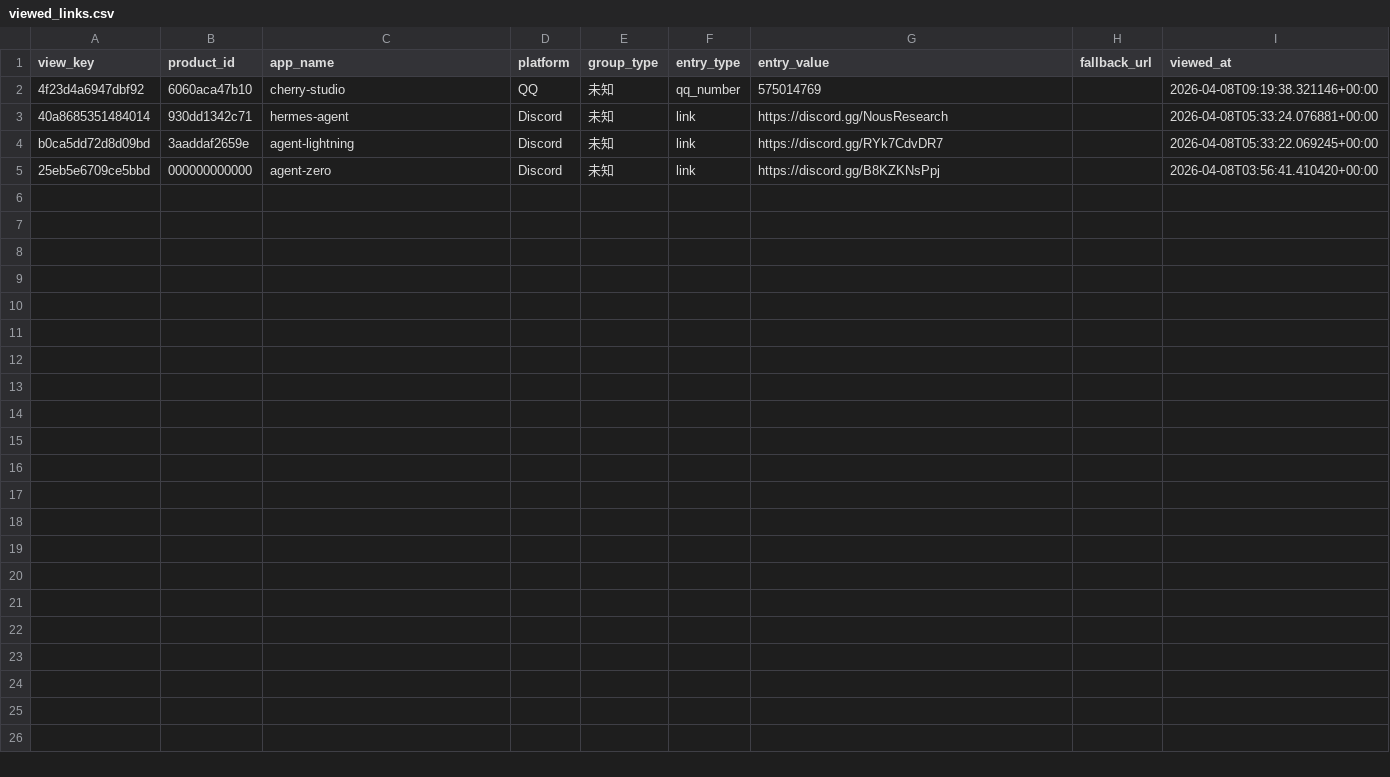
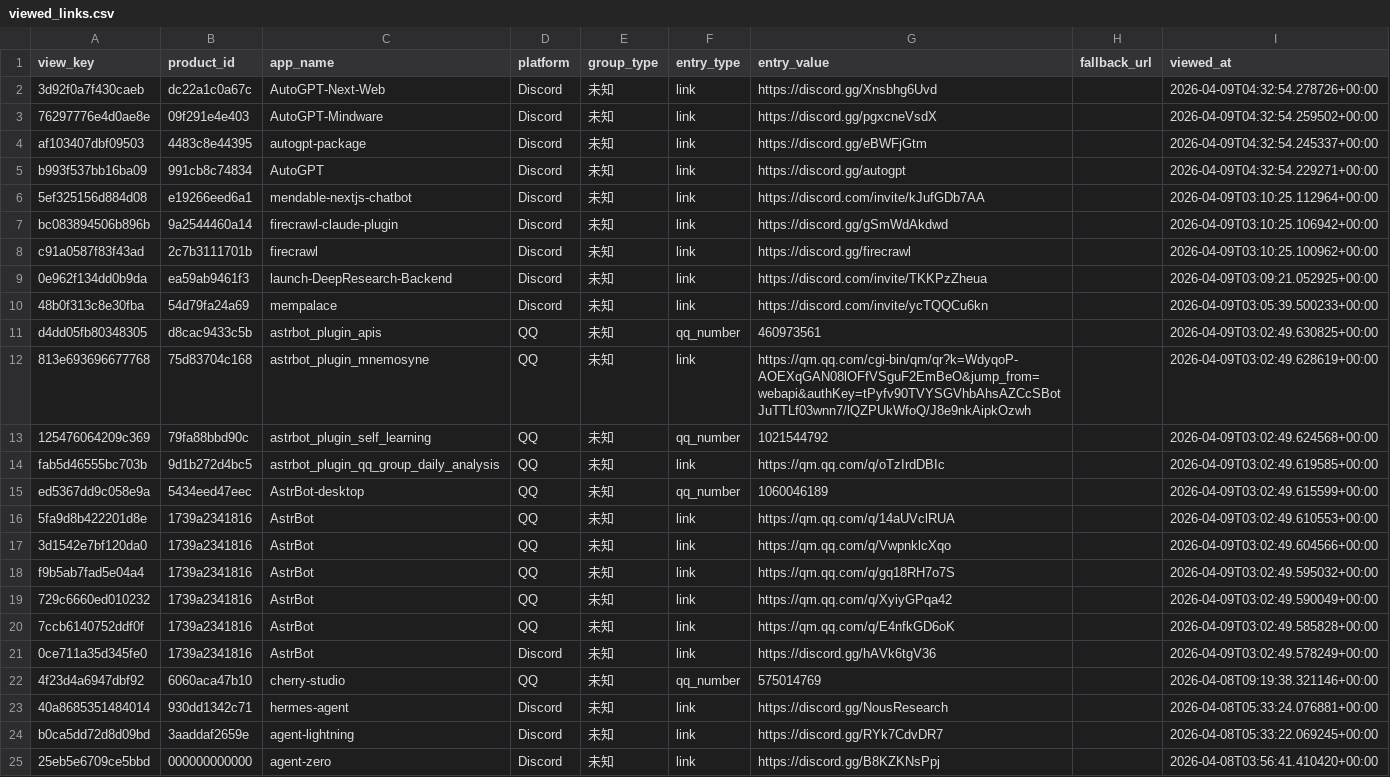
Before and after one commit to fae35ead/AI_Group_Search_Bot, a CSV file: app/backend/data/viewed/viewed_links.csv, drawn as a sheet; the diff names each change by its address in the sheet, - before the commit and + after, or states it on an @@ line.

```diff
--- a/app/backend/data/viewed/viewed_links.csv
+++ b/app/backend/data/viewed/viewed_links.csv
+row 2: 3d92f0a7f430caeb | dc22a1c0a67c | AutoGPT-Next-Web | Discord | 未知 | link | https://discord.gg/Xnsbhg6Uvd |  | 2026-04-09T04:32:54.278726+00:00
+row 3: 76297776e4d0ae8e | 09f291e4e403 | AutoGPT-Mindware | Discord | 未知 | link | https://discord.gg/pgxcneVsdX |  | 2026-04-09T04:32:54.259502+00:00
+row 4: af103407dbf09503 | 4483c8e44395 | autogpt-package | Discord | 未知 | link | https://discord.gg/eBWFjGtm |  | 2026-04-09T04:32:54.245337+00:00
+row 5: b993f537bb16ba09 | 991cb8c74834 | AutoGPT | Discord | 未知 | link | https://discord.gg/autogpt |  | 2026-04-09T04:32:54.229271+00:00
+row 6: 5ef325156d884d08 | e19266eed6a1 | mendable-nextjs-chatbot | Discord | 未知 | link | https://discord.com/invite/kJufGDb7AA |  | 2026-04-09T03:10:25.112964+00:00
+row 7: bc083894506b896b | 9a2544460a14 | firecrawl-claude-plugin | Discord | 未知 | link | https://discord.gg/gSmWdAkdwd |  | 2026-04-09T03:10:25.106942+00:00
+row 8: c91a0587f83f43ad | 2c7b3111701b | firecrawl | Discord | 未知 | link | https://discord.gg/firecrawl |  | 2026-04-09T03:10:25.100962+00:00
+row 9: 0e962f134dd0b9da | ea59ab9461f3 | launch-DeepResearch-Backend | Discord | 未知 | link | https://discord.com/invite/TKKPzZheua |  | 2026-04-09T03:09:21.052925+00:00
+row 10: 48b0f313c8e30fba | 54d79fa24a69 | mempalace | Discord | 未知 | link | https://discord.com/invite/ycTQQCu6kn |  | 2026-04-09T03:05:39.500233+00:00
+row 11: d4dd05fb80348305 | d8cac9433c5b | astrbot_plugin_apis | QQ | 未知 | qq_number | 460973561 |  | 2026-04-09T03:02:49.630825+00:00
+row 12: 813e693696677768 | 75d83704c168 | astrbot_plugin_mnemosyne | QQ | 未知 | link | https://qm.qq.com/cgi-bin/qm/qr?k=WdyqoP-AOEXqGAN08lOFfVSguF2EmBeO&jump_from=webapi&authKey=tPyfv90TVYSGVhbAhsAZCcSBotJuTTLf03wnn7/lQZPUkWfoQ/J8e9nkAipkOzwh |  | 2026-04-09T03:02:49.628619+00:00
+row 13: 125476064209c369 | 79fa88bbd90c | astrbot_plugin_self_learning | QQ | 未知 | qq_number | 1021544792 |  | 2026-04-09T03:02:49.624568+00:00
+row 14: fab5d46555bc703b | 9d1b272d4bc5 | astrbot_plugin_qq_group_daily_analysis | QQ | 未知 | link | https://qm.qq.com/q/oTzIrdDBIc |  | 2026-04-09T03:02:49.619585+00:00
+row 15: ed5367dd9c058e9a | 5434eed47eec | AstrBot-desktop | QQ | 未知 | qq_number | 1060046189 |  | 2026-04-09T03:02:49.615599+00:00
+row 16: 5fa9d8b422201d8e | 1739a2341816 | AstrBot | QQ | 未知 | link | https://qm.qq.com/q/14aUVclRUA |  | 2026-04-09T03:02:49.610553+00:00
+row 17: 3d1542e7bf120da0 | 1739a2341816 | AstrBot | QQ | 未知 | link | https://qm.qq.com/q/VwpnklcXqo |  | 2026-04-09T03:02:49.604566+00:00
+row 18: f9b5ab7fad5e04a4 | 1739a2341816 | AstrBot | QQ | 未知 | link | https://qm.qq.com/q/gq18RH7o7S |  | 2026-04-09T03:02:49.595032+00:00
+row 19: 729c6660ed010232 | 1739a2341816 | AstrBot | QQ | 未知 | link | https://qm.qq.com/q/XyiyGPqa42 |  | 2026-04-09T03:02:49.590049+00:00
+row 20: 7ccb6140752ddf0f | 1739a2341816 | AstrBot | QQ | 未知 | link | https://qm.qq.com/q/E4nfkGD6oK |  | 2026-04-09T03:02:49.585828+00:00
+row 21: 0ce711a35d345fe0 | 1739a2341816 | AstrBot | Discord | 未知 | link | https://discord.gg/hAVk6tgV36 |  | 2026-04-09T03:02:49.578249+00:00
```
Also changed, not shown: 16 other files.
